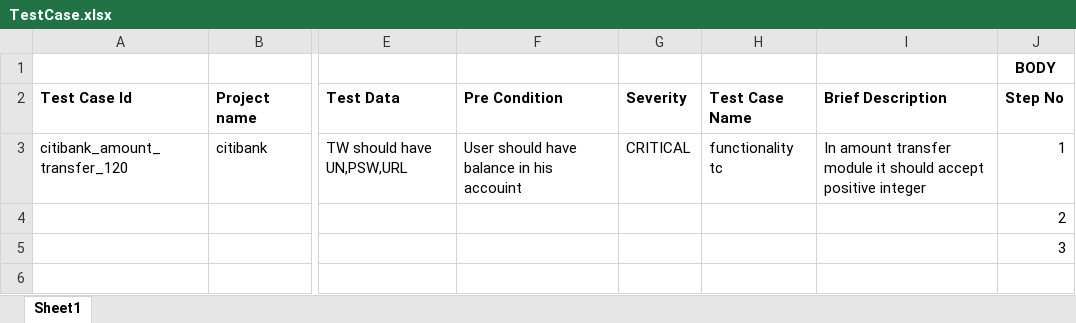
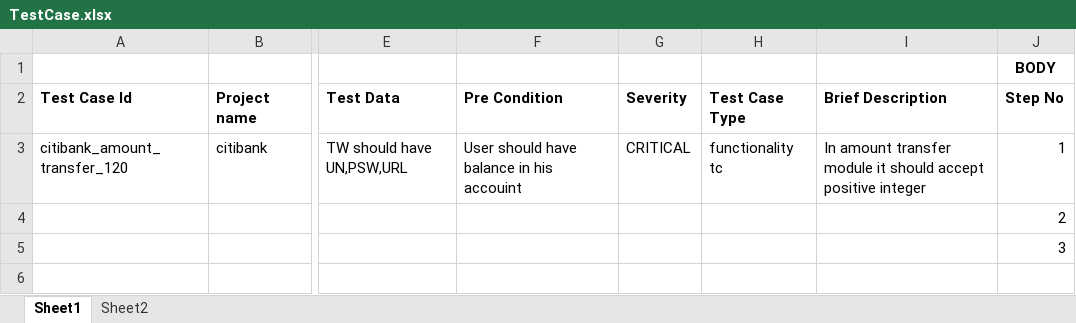
Before and after one commit to NietzscheDostoevsky/Learning, an Excel workbook: Testing/TestCase.xlsx, sheet Sheet1, drawn as a sheet; only a part is shown, gaps mark what is left out; values as stored, in another font and other column widths than the file's, no borders; the diff covers the shown part only; the diff names each change by its address in the sheet, - before the commit and + after, or states it on an @@ line.

```diff
--- a/Testing/TestCase.xlsx (sheet Sheet1)
+++ b/Testing/TestCase.xlsx (sheet Sheet1)
+sheet tab: Sheet2
-H2: Test Case Name
+H2: Test Case Type
```
Also changed, not shown: 54 added rows elsewhere in this sheet.
